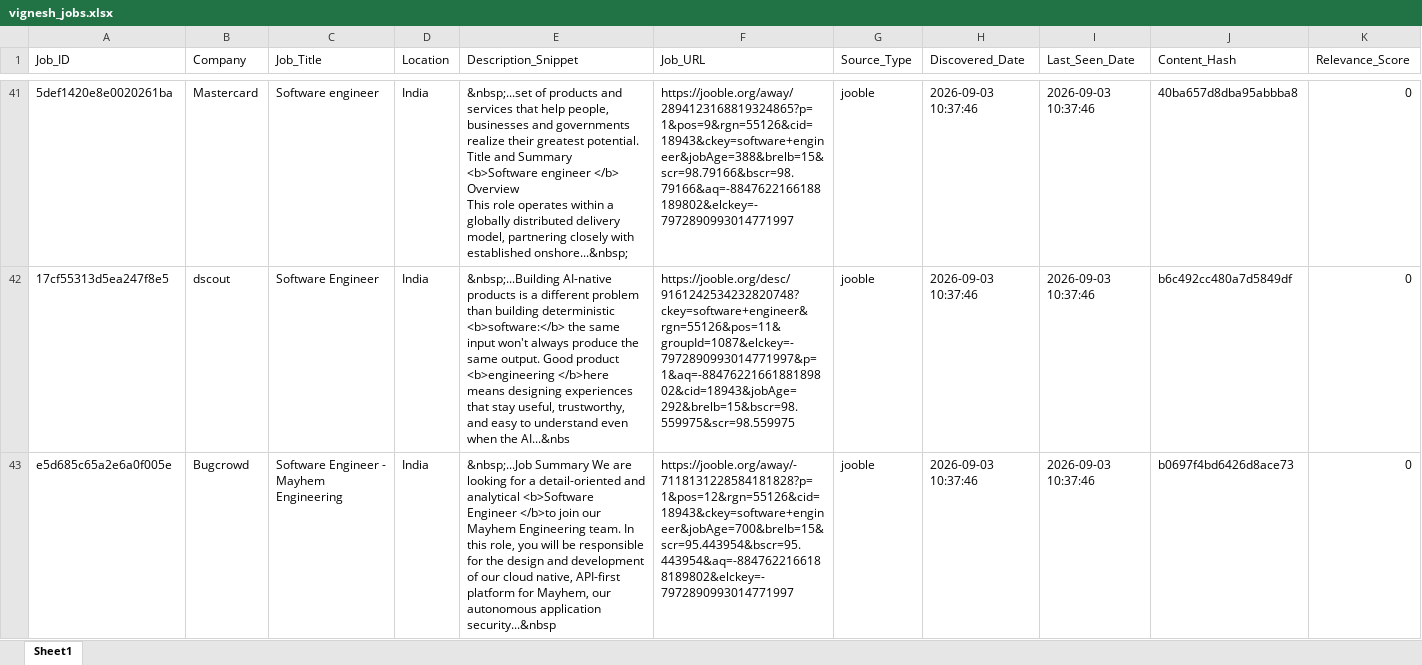
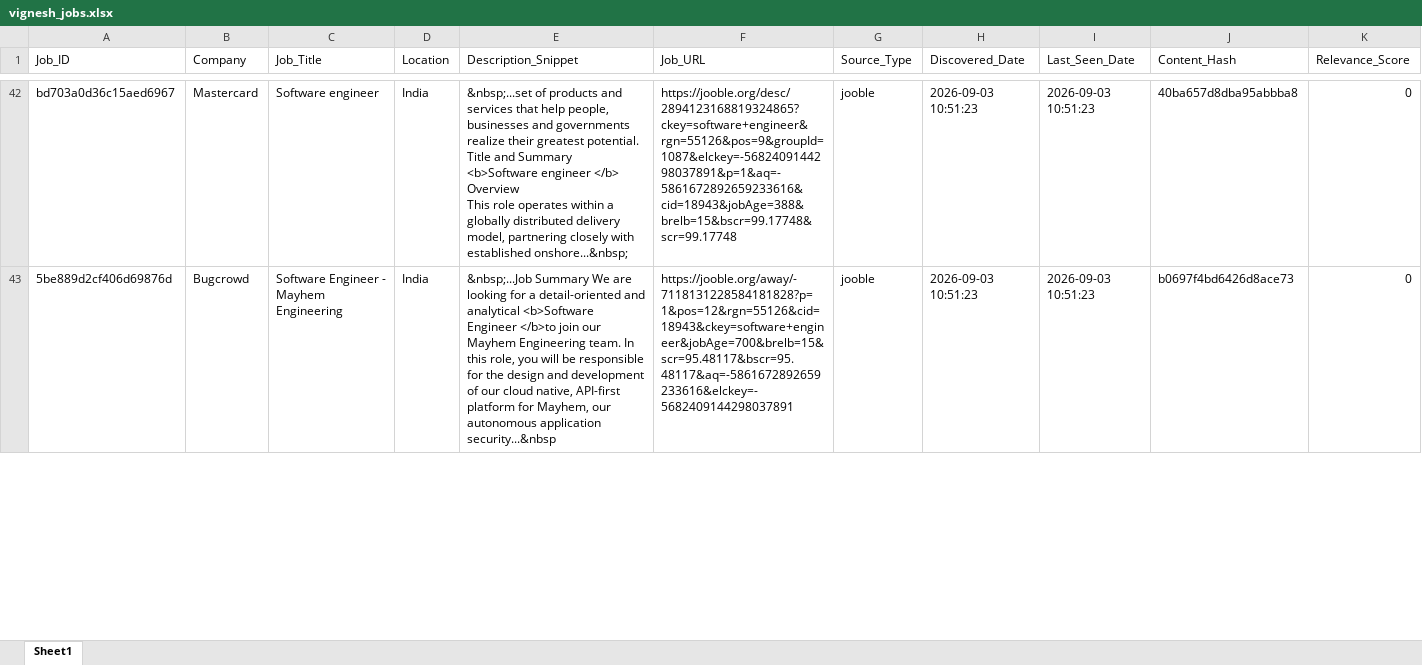
Before and after one commit to vignesh-2706/jobs-notification, an Excel workbook: data/vignesh_jobs.xlsx, sheet Sheet1, drawn as a sheet; only a part is shown, gaps mark what is left out; values as stored, in another font and other column widths than the file's, no borders; removed rows and columns are numbered as before the commit, all else as after; rows hold the shown columns only; the diff covers the shown part only; the diff names each change by its address in the sheet, - before the commit and + after, or states it on an @@ line.

```diff
--- a/data/vignesh_jobs.xlsx (sheet Sheet1)
+++ b/data/vignesh_jobs.xlsx (sheet Sheet1)
-A42 (Job_ID): 5def1420e8e0020261ba
+A42 (Job_ID): bd703a0d36c15aed6967
-F42 (Job_URL): https://jooble.org/away/2894123168819324865?p=1&pos=9&rgn=55126&cid=18943&ckey=software+engineer&jobAge=388&brelb=15&scr=98.79166&bscr=98.79166&aq=-8847622166188189802&elckey=-7972890993014771997
+F42 (Job_URL): https://jooble.org/desc/2894123168819324865?ckey=software+engineer&rgn=55126&pos=9&groupId=1087&elckey=-5682409144298037891&p=1&aq=-5861672892659233616&cid=18943&jobAge=388&brelb=15&bscr=99.17748&scr=99.17748
-H42 (Discovered_Date): 2026-09-03 10:37:46
+H42 (Discovered_Date): 2026-09-03 10:51:23
-I42 (Last_Seen_Date): 2026-09-03 10:37:46
+I42 (Last_Seen_Date): 2026-09-03 10:51:23
-row 42: 17cf55313d5ea247f8e5 | dscout | Software Engineer | India | &nbsp;...Building AI-native products is a different problem than building deterministic <b>software:</b> the same input won't always produce the same output. Good product <b>engineering </b>here means designing experiences that stay useful, trustworthy, and easy to understand even when the AI...&nbs | https://jooble.org/desc/9161242534232820748?ckey=software+engineer&rgn=55126&pos=11&groupId=1087&elckey=-7972890993014771997&p=1&aq=-8847622166188189802&cid=18943&jobAge=292&brelb=15&bscr=98.559975&scr=98.559975 | jooble | 2026-09-03 10:37:46 | 2026-09-03 10:37:46 | b6c492cc480a7d5849df | 0
-A43 (Job_ID): e5d685c65a2e6a0f005e
+A43 (Job_ID): 5be889d2cf406d69876d
-F43 (Job_URL): https://jooble.org/away/-7118131228584181828?p=1&pos=12&rgn=55126&cid=18943&ckey=software+engineer&jobAge=700&brelb=15&scr=95.443954&bscr=95.443954&aq=-8847622166188189802&elckey=-7972890993014771997
+F43 (Job_URL): https://jooble.org/away/-7118131228584181828?p=1&pos=12&rgn=55126&cid=18943&ckey=software+engineer&jobAge=700&brelb=15&scr=95.48117&bscr=95.48117&aq=-5861672892659233616&elckey=-5682409144298037891
-H43 (Discovered_Date): 2026-09-03 10:37:46
+H43 (Discovered_Date): 2026-09-03 10:51:23
-I43 (Last_Seen_Date): 2026-09-03 10:37:46
+I43 (Last_Seen_Date): 2026-09-03 10:51:23
```
Also changed, not shown: 1 added row and 131 edited cells elsewhere in this sheet.
